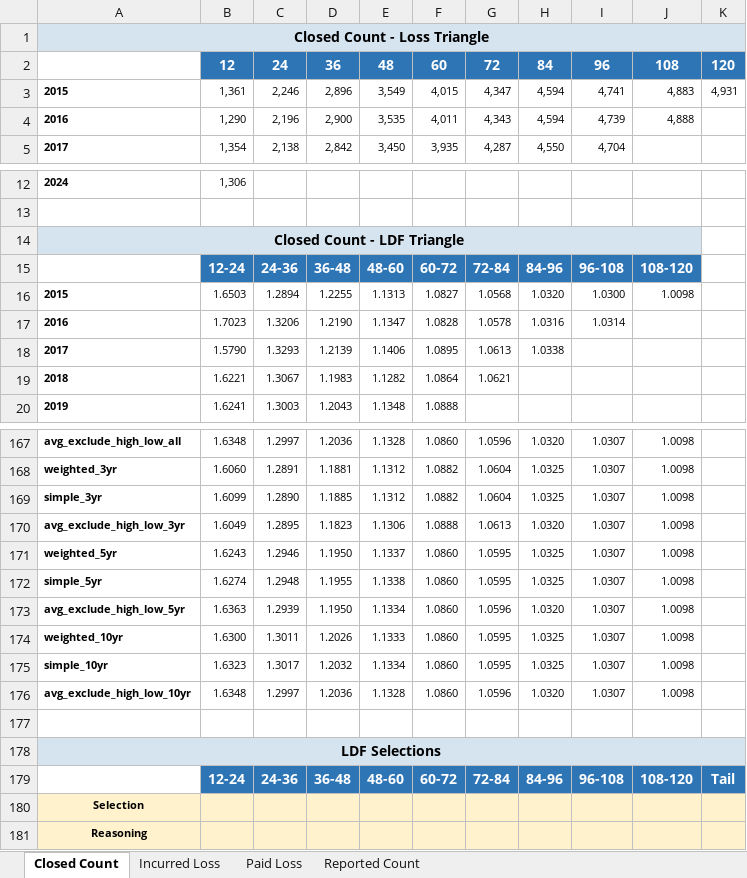
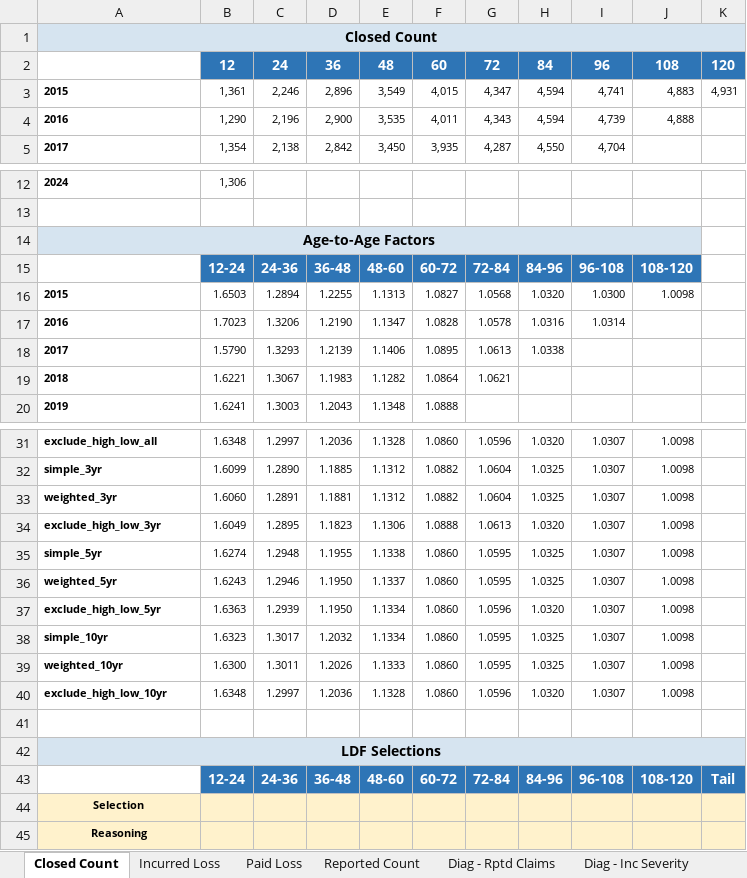
Before and after one commit to cas-team-analyst/team-analyst, an Excel workbook: demo/demo2-selections-ldfs/selections/Chain Ladder Selections.xlsx, sheet Closed Count, drawn as a sheet; only a part is shown, gaps mark what is left out; values as stored, in another font and other column widths than the file's, no borders; addresses are those after the commit; the diff covers the shown part only; the diff names each change by its address in the sheet, - before the commit and + after, or states it on an @@ line.

```diff
--- a/demo/demo2-selections-ldfs/selections/Chain Ladder Selections.xlsx (sheet Closed Count)
+++ b/demo/demo2-selections-ldfs/selections/Chain Ladder Selections.xlsx (sheet Closed Count)
+sheet tab: Diag - Rptd Claims
+sheet tab: Diag - Inc Severity
-A1: Closed Count - Loss Triangle
+A1: Closed Count
-A14: Closed Count - LDF Triangle
+A14: Age-to-Age Factors
-A31: avg_exclude_high_low_all
+A31: exclude_high_low_all
@@ row 169 moved to row 32: simple_3yr @@
-A34: avg_exclude_high_low_3yr
+A34: exclude_high_low_3yr
@@ row 172 moved to row 35: simple_5yr @@
-A37: avg_exclude_high_low_5yr
+A37: exclude_high_low_5yr
@@ row 175 moved to row 38: simple_10yr @@
-A40: avg_exclude_high_low_10yr
+A40: exclude_high_low_10yr
```
Also changed, not shown: 136 removed rows, 1 moved row and 1 edited cell elsewhere in this sheet, sheet Reported Count, sheet Incurred Loss, sheet Paid Loss, other sheet tabs, 5 other files.
